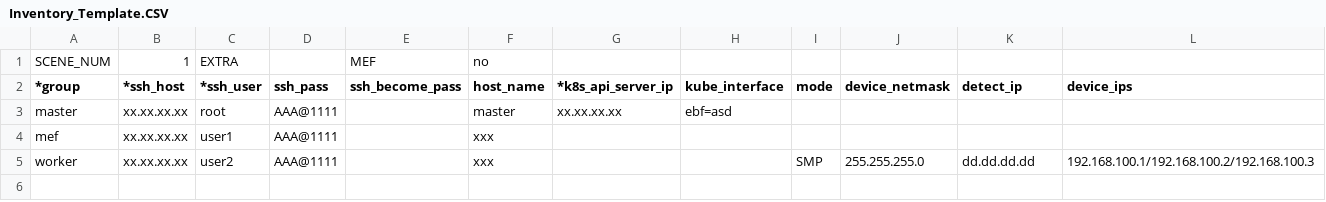
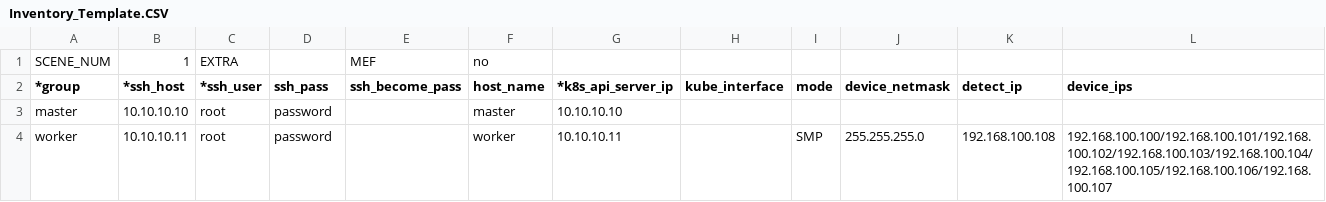
Before and after one commit to Ascend/ascend-deployer, a CSV file: offline-deploy/Inventory_Template.CSV, drawn as a sheet.

Commit message:
update offline-deploy/Inventory_Template.CSV.
Signed-off-by: swagglian <1312140415@qq.com>

```diff
--- a/offline-deploy/Inventory_Template.CSV
+++ b/offline-deploy/Inventory_Template.CSV
@@ -2,4 +2,3 @@ SCENE_NUM,1,EXTRA,,MEF,no,,,,,,
 *group,*ssh_host,*ssh_user,ssh_pass,ssh_become_pass,host_name,*k8s_api_server_ip,kube_interface,mode,device_netmask,detect_ip,device_ips
-master,xx.xx.xx.xx,root,AAA@1111,,master,xx.xx.xx.xx,ebf=asd,,,,
-mef,xx.xx.xx.xx,user1,AAA@1111,,xxx,,,,,,
-worker,xx.xx.xx.xx,user2,AAA@1111,,xxx,,,SMP,255.255.255.0,dd.dd.dd.dd,192.168.100.1/192.168.100.2/192.168.100.3
+master,10.10.10.10,root,password,,master,10.10.10.10,,,,,
+worker,10.10.10.11,root,password,,worker,10.10.10.11,,SMP,255.255.255.0,192.168.100.108,192.168.100.100/192.168.100.101/192.168.100.102/192.168.100.103/192.168.100.104/192.168.100.105/192.168.100.106/192.168.100.107
```
